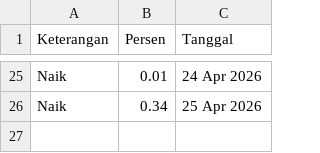
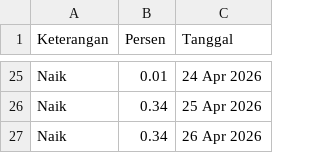
Before and after one commit to magnileat/hargaemas, a CSV file: perkiraan_Apr_2026.csv, drawn as a sheet; only a part is shown, gaps mark what is left out.

Commit message:
Update via Shortcut

```diff
--- a/perkiraan_Apr_2026.csv
+++ b/perkiraan_Apr_2026.csv
@@ -26 +26,2 @@ Naik,0.01,24 Apr 2026
 Naik,0.34,25 Apr 2026
+Naik,0.34,26 Apr 2026
```
